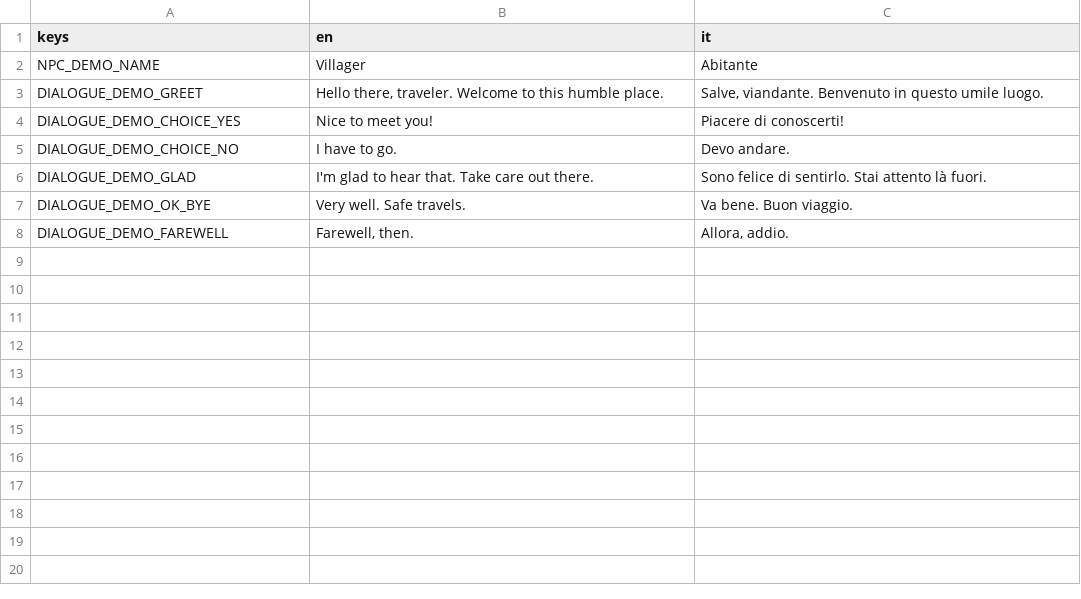
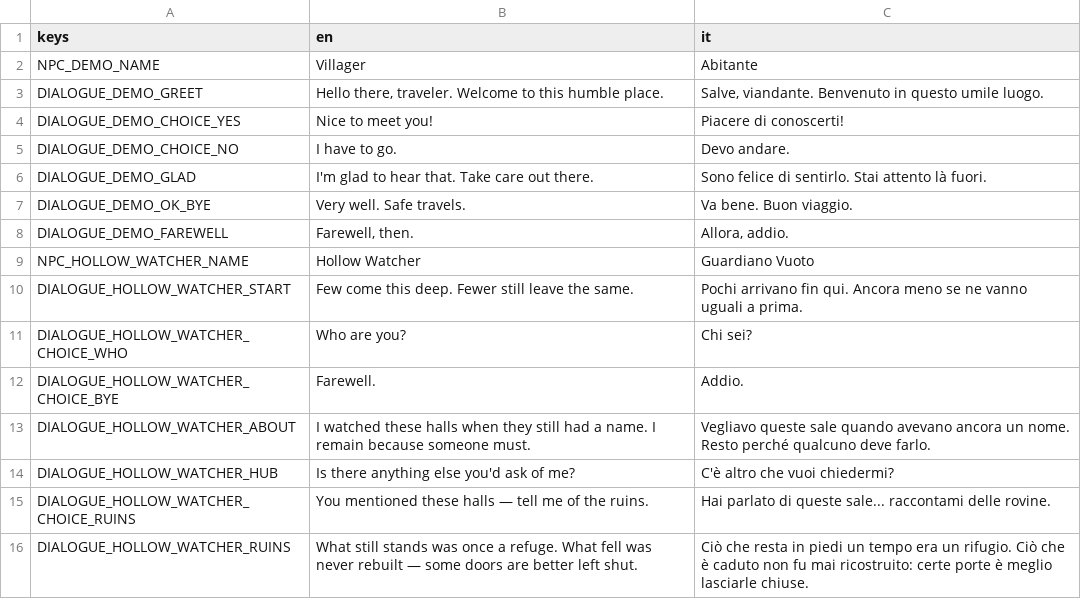
Before and after one commit to FilloPrinci/Retro-FPA, a CSV file: translations/dialogue.csv, drawn as a sheet.

```diff
--- a/translations/dialogue.csv
+++ b/translations/dialogue.csv
@@ -8 +8,9 @@ DIALOGUE_DEMO_OK_BYE,Very well. Safe travels.,Va bene. Buon viaggio.
 DIALOGUE_DEMO_FAREWELL,"Farewell, then.","Allora, addio."
+NPC_HOLLOW_WATCHER_NAME,Hollow Watcher,Guardiano Vuoto
+DIALOGUE_HOLLOW_WATCHER_START,Few come this deep. Fewer still leave the same.,Pochi arrivano fin qui. Ancora meno se ne vanno uguali a prima.
+DIALOGUE_HOLLOW_WATCHER_CHOICE_WHO,Who are you?,Chi sei?
+DIALOGUE_HOLLOW_WATCHER_CHOICE_BYE,Farewell.,Addio.
+DIALOGUE_HOLLOW_WATCHER_ABOUT,I watched these halls when they still had a name. I remain because someone must.,Vegliavo queste sale quando avevano ancora un nome. Resto perché qualcuno deve farlo.
+DIALOGUE_HOLLOW_WATCHER_HUB,Is there anything else you'd ask of me?,C'è altro che vuoi chiedermi?
+DIALOGUE_HOLLOW_WATCHER_CHOICE_RUINS,You mentioned these halls — tell me of the ruins.,Hai parlato di queste sale... raccontami delle rovine.
+DIALOGUE_HOLLOW_WATCHER_RUINS,What still stands was once a refuge. What fell was never rebuilt — some doors are better left shut.,Ciò che resta in piedi un tempo era un rifugio. Ciò che è caduto non fu mai ricostruito: certe porte è meglio lasciarle chiuse.
```
Also changed, not shown: translations/items.csv, 6 other files.
